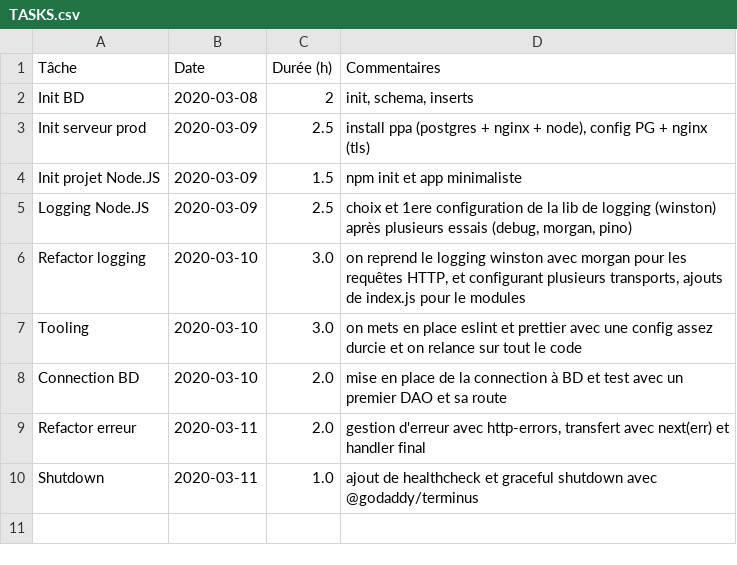
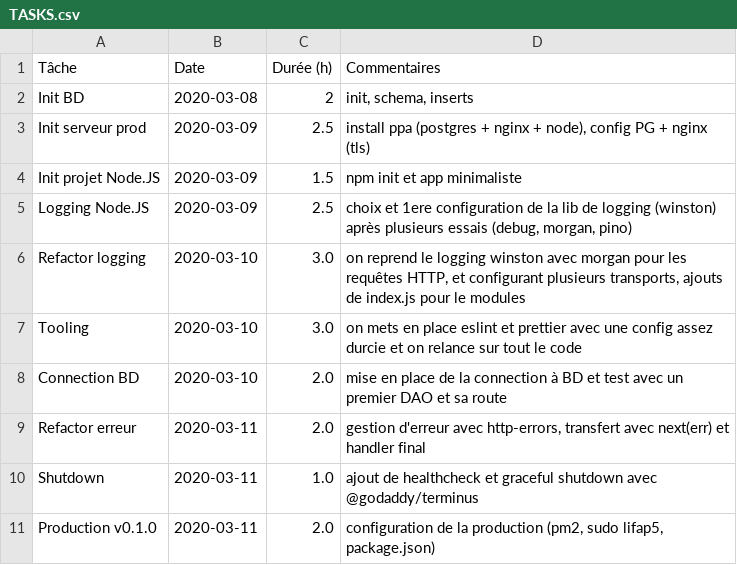
Before and after one commit to romulusFR/lifap5-backend-2019-2020, a CSV file: TASKS.csv, drawn as a sheet.

```diff
--- a/TASKS.csv
+++ b/TASKS.csv
@@ -10 +10,2 @@ Refactor erreur     ;2020-03-11 ;2.0       ; gestion d'erreur avec http-errors,
 Shutdown            ;2020-03-11 ;1.0       ; ajout de healthcheck et graceful shutdown avec @godaddy/terminus
+Production v0.1.0   ;2020-03-11 ;2.0       ; configuration de la production (pm2, sudo lifap5, package.json)
```
Also changed, not shown: 2 other files.
